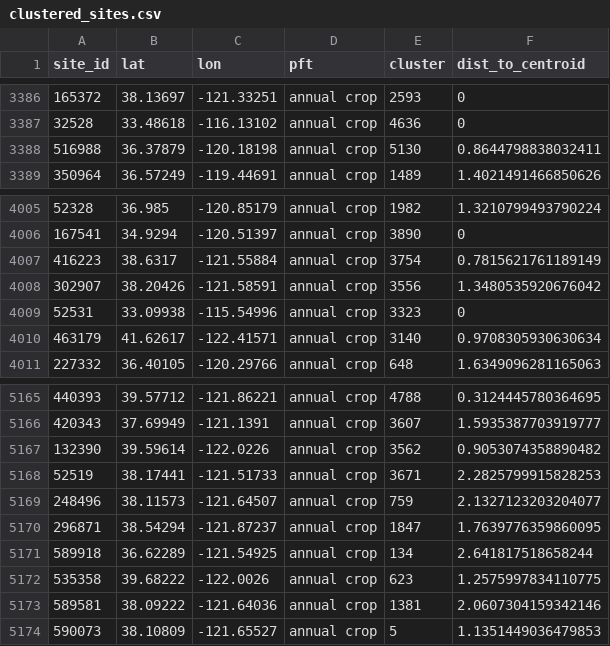
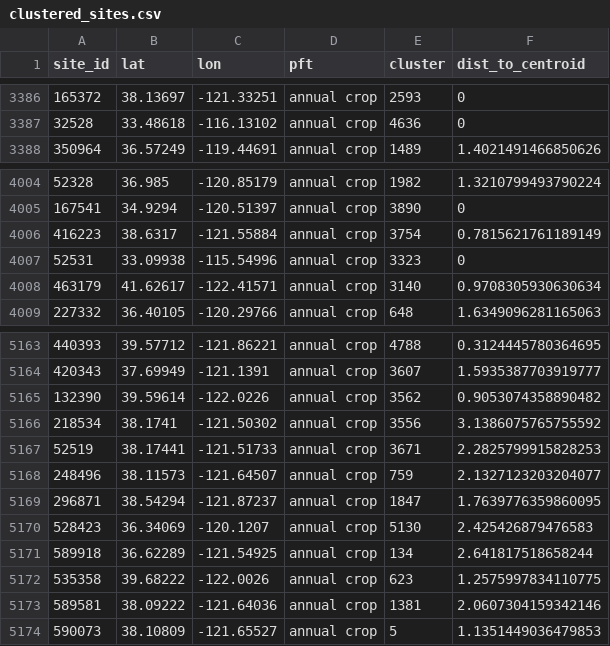
Before and after one commit to ccmmf/downscaling, a CSV file: data/clustered_sites.csv, drawn as a sheet; only a part is shown, gaps mark what is left out.

```diff
--- a/data/clustered_sites.csv
+++ b/data/clustered_sites.csv
@@ -3387,3 +3387,2 @@ site_id,lat,lon,pft,cluster,dist_to_centroid
 32528,33.48618,-116.13102,annual crop,4636,0
-516988,36.37879,-120.18198,annual crop,5130,0.8644798838032411
 350964,36.57249,-119.44691,annual crop,1489,1.4021491466850626
@@ -4007,3 +4006,2 @@ site_id,lat,lon,pft,cluster,dist_to_centroid
 416223,38.6317,-121.55884,annual crop,3754,0.7815621761189149
-302907,38.20426,-121.58591,annual crop,3556,1.3480535920676042
 52531,33.09938,-115.54996,annual crop,3323,0
@@ -5167,2 +5165,3 @@ site_id,lat,lon,pft,cluster,dist_to_centroid
 132390,39.59614,-122.0226,annual crop,3562,0.9053074358890482
+218534,38.1741,-121.50302,annual crop,3556,3.1386075765755592
 52519,38.17441,-121.51733,annual crop,3671,2.2825799915828253
@@ -5170,2 +5169,3 @@ site_id,lat,lon,pft,cluster,dist_to_centroid
 296871,38.54294,-121.87237,annual crop,1847,1.7639776359860095
+528423,36.34069,-120.1207,annual crop,5130,2.425426879476583
 589918,36.62289,-121.54925,annual crop,134,2.641817518658244
```
Also changed, not shown: data/anchor_sites.csv, data/design_points.csv, 4 other files.
